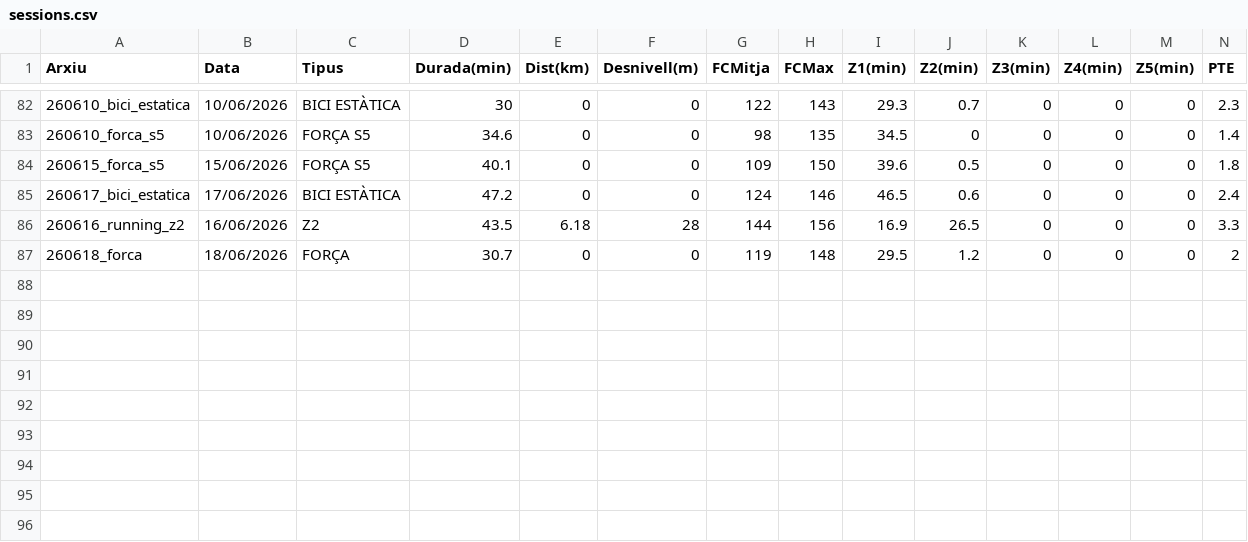
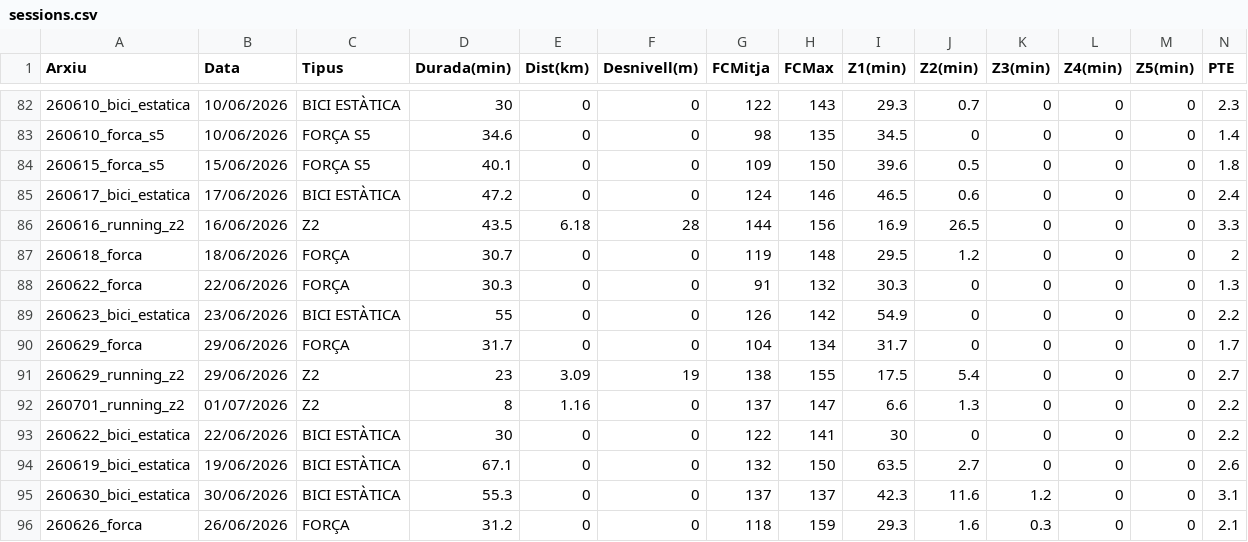
Before and after one commit to BIRPauSorrosal/suunto-coach-parser, a CSV file: docs/data/sessions.csv, drawn as a sheet; only a part is shown, gaps mark what is left out; rows hold the shown columns only; the diff names each change by its address in the sheet, - before the commit and + after, or states it on an @@ line.

Commit message:
[dashboard] Afegides 1/7/2026 sessions via uploader

```diff
--- a/docs/data/sessions.csv
+++ b/docs/data/sessions.csv
+row 88: 260622_forca | 22/06/2026 | FORÇA | 30.3 | 0 | 0 | 91 | 132 | 30.3 | 0 | 0 | 0 | 0 | 1.3
+row 89: 260623_bici_estatica | 23/06/2026 | BICI ESTÀTICA | 55 | 0 | 0 | 126 | 142 | 54.9 | 0 | 0 | 0 | 0 | 2.2
+row 90: 260629_forca | 29/06/2026 | FORÇA | 31.7 | 0 | 0 | 104 | 134 | 31.7 | 0 | 0 | 0 | 0 | 1.7
+row 91: 260629_running_z2 | 29/06/2026 | Z2 | 23 | 3.09 | 19 | 138 | 155 | 17.5 | 5.4 | 0 | 0 | 0 | 2.7
+row 92: 260701_running_z2 | 01/07/2026 | Z2 | 8 | 1.16 | 0 | 137 | 147 | 6.6 | 1.3 | 0 | 0 | 0 | 2.2
+row 93: 260622_bici_estatica | 22/06/2026 | BICI ESTÀTICA | 30 | 0 | 0 | 122 | 141 | 30 | 0 | 0 | 0 | 0 | 2.2
+row 94: 260619_bici_estatica | 19/06/2026 | BICI ESTÀTICA | 67.1 | 0 | 0 | 132 | 150 | 63.5 | 2.7 | 0 | 0 | 0 | 2.6
+row 95: 260630_bici_estatica | 30/06/2026 | BICI ESTÀTICA | 55.3 | 0 | 0 | 137 | 137 | 42.3 | 11.6 | 1.2 | 0 | 0 | 3.1
+row 96: 260626_forca | 26/06/2026 | FORÇA | 31.2 | 0 | 0 | 118 | 159 | 29.3 | 1.6 | 0.3 | 0 | 0 | 2.1
```
